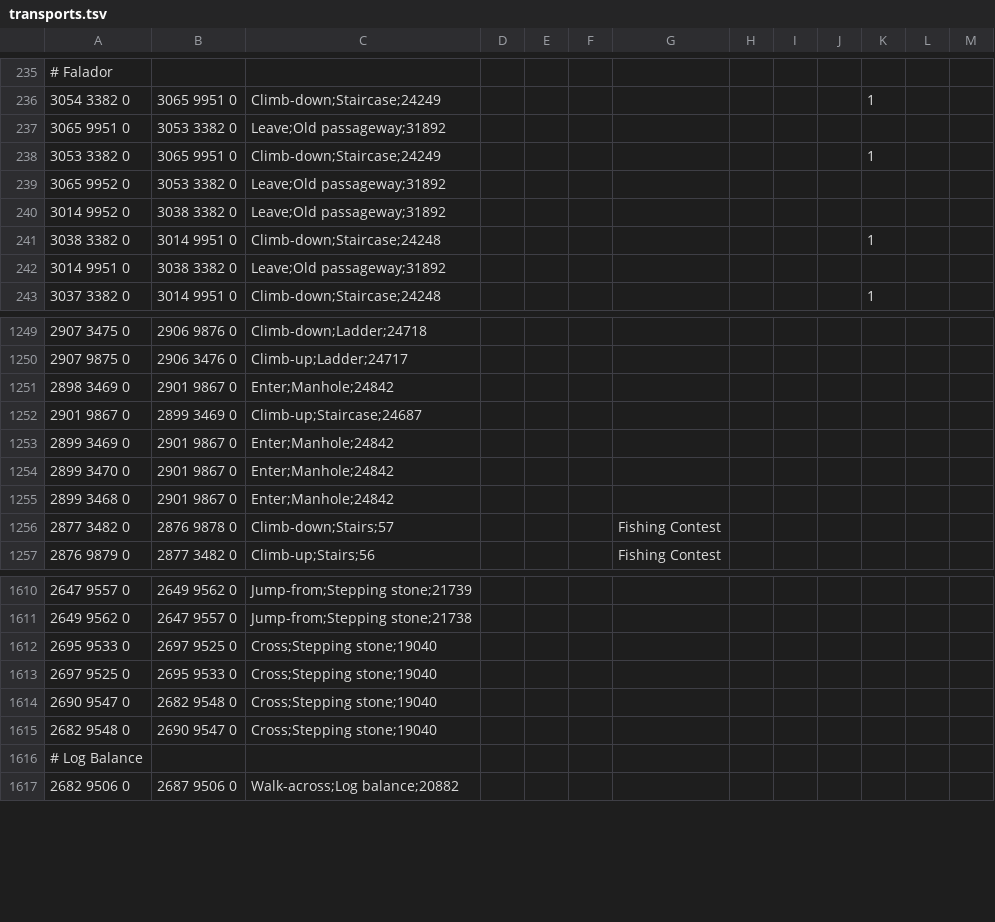
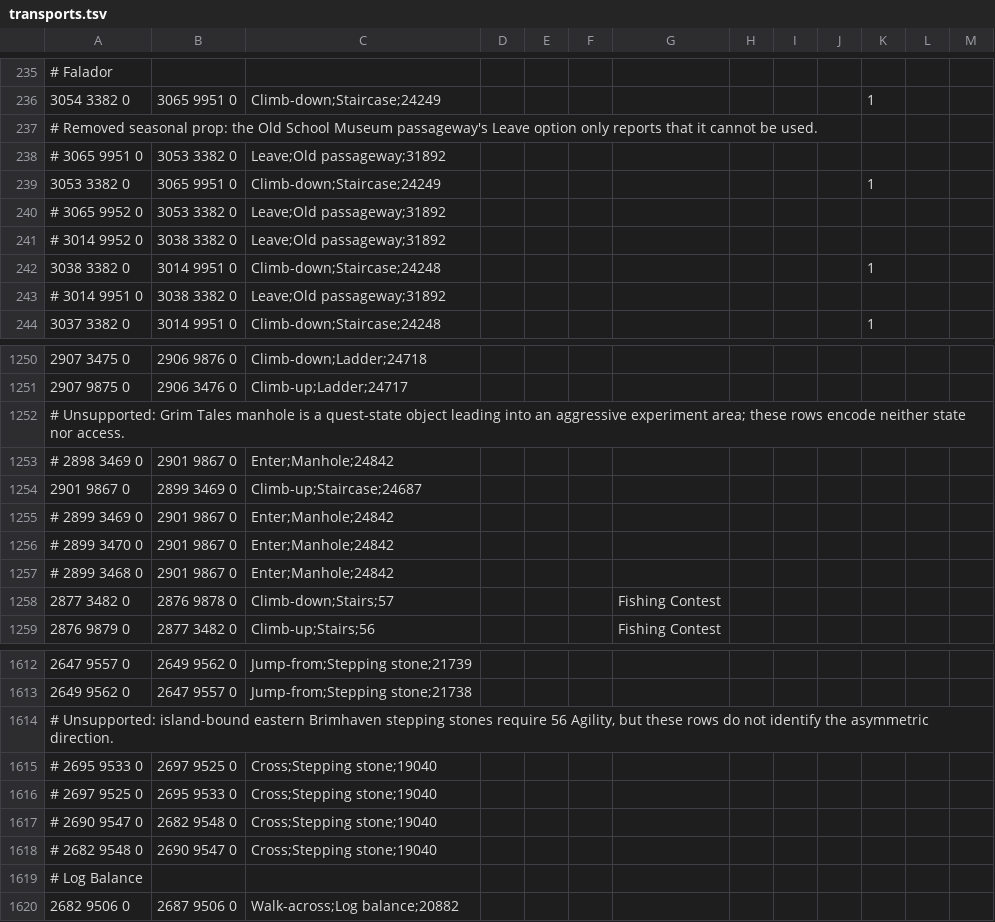
Before and after one commit to infuse21/Microbot, a TSV file: runelite-client/src/main/resources/net/runelite/client/plugins/microbot/shortestpath/transports.tsv, drawn as a sheet; only a part is shown, gaps mark what is left out; the diff covers the shown part only.

```diff
--- a/runelite-client/src/main/resources/net/runelite/client/plugins/microbot/shortestpath/transports.tsv
+++ b/runelite-client/src/main/resources/net/runelite/client/plugins/microbot/shortestpath/transports.tsv
@@ -236,8 +236,9 @@
 3054 3382 0	3065 9951 0	Climb-down;Staircase;24249								1	
-3065 9951 0	3053 3382 0	Leave;Old passageway;31892									
+# Removed seasonal prop: the Old School Museum passageway's Leave option only reports that it cannot be used.
+# 3065 9951 0	3053 3382 0	Leave;Old passageway;31892
 3053 3382 0	3065 9951 0	Climb-down;Staircase;24249								1	
-3065 9952 0	3053 3382 0	Leave;Old passageway;31892									
-3014 9952 0	3038 3382 0	Leave;Old passageway;31892									
+# 3065 9952 0	3053 3382 0	Leave;Old passageway;31892
+# 3014 9952 0	3038 3382 0	Leave;Old passageway;31892
 3038 3382 0	3014 9951 0	Climb-down;Staircase;24248								1	
-3014 9951 0	3038 3382 0	Leave;Old passageway;31892									
+# 3014 9951 0	3038 3382 0	Leave;Old passageway;31892
 3037 3382 0	3014 9951 0	Climb-down;Staircase;24248								1	
@@ -1250,7 +1251,8 @@
 2907 9875 0	2906 3476 0	Climb-up;Ladder;24717									
-2898 3469 0	2901 9867 0	Enter;Manhole;24842									
+# Unsupported: Grim Tales manhole is a quest-state object leading into an aggressive experiment area; these rows encode neither state nor access.
+# 2898 3469 0	2901 9867 0	Enter;Manhole;24842
 2901 9867 0	2899 3469 0	Climb-up;Staircase;24687									
-2899 3469 0	2901 9867 0	Enter;Manhole;24842									
-2899 3470 0	2901 9867 0	Enter;Manhole;24842									
-2899 3468 0	2901 9867 0	Enter;Manhole;24842									
+# 2899 3469 0	2901 9867 0	Enter;Manhole;24842
+# 2899 3470 0	2901 9867 0	Enter;Manhole;24842
+# 2899 3468 0	2901 9867 0	Enter;Manhole;24842
 2877 3482 0	2876 9878 0	Climb-down;Stairs;57				Fishing Contest
@@ -1611,6 +1613,7 @@
 2649 9562 0	2647 9557 0	Jump-from;Stepping stone;21738
-2695 9533 0	2697 9525 0	Cross;Stepping stone;19040
-2697 9525 0	2695 9533 0	Cross;Stepping stone;19040
-2690 9547 0	2682 9548 0	Cross;Stepping stone;19040
-2682 9548 0	2690 9547 0	Cross;Stepping stone;19040
+# Unsupported: island-bound eastern Brimhaven stepping stones require 56 Agility, but these rows do not identify the asymmetric direction.
+# 2695 9533 0	2697 9525 0	Cross;Stepping stone;19040
+# 2697 9525 0	2695 9533 0	Cross;Stepping stone;19040
+# 2690 9547 0	2682 9548 0	Cross;Stepping stone;19040
+# 2682 9548 0	2690 9547 0	Cross;Stepping stone;19040
 # Log Balance
```
Also changed, not shown: 5 added rows and 74 edited cells elsewhere in this file, 12 other files.
